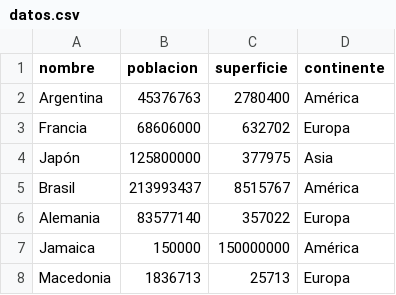
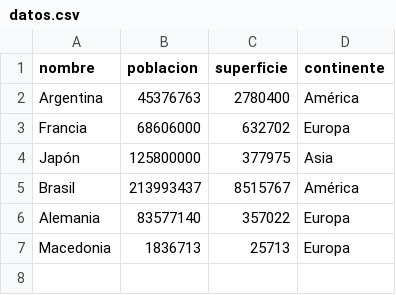
Before and after one commit to jerepaez99/TP_Integrador_Programacion_1, a CSV file: datos.csv, drawn as a sheet; the diff names each change by its address in the sheet, - before the commit and + after, or states it on an @@ line.

```diff
--- a/datos.csv
+++ b/datos.csv
-row 7: Jamaica | 150000 | 150000000 | América
```
Also changed, not shown: 1 other file.
